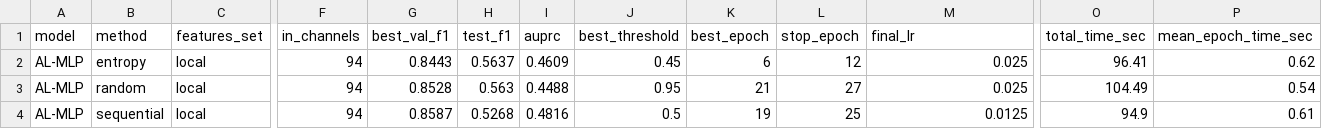
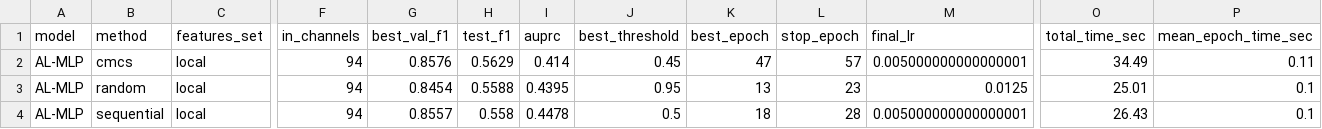
Before and after one commit to danielbehargithub/Crypto-Fraud, a CSV file: results/run_summary_active.csv, drawn as a sheet; only a part is shown, gaps mark what is left out; the diff covers the shown part only; the diff names each change by its address in the sheet, - before the commit and + after, or states it on an @@ line.

```diff
--- a/results/run_summary_active.csv
+++ b/results/run_summary_active.csv
-B2 (method): entropy
+B2 (method): cmcs
-G2 (best_val_f1): 0.8443
+G2 (best_val_f1): 0.8576
-H2 (test_f1): 0.5637
+H2 (test_f1): 0.5629
-I2 (auprc): 0.4609
+I2 (auprc): 0.414
-K2 (best_epoch): 6
+K2 (best_epoch): 47
-L2 (stop_epoch): 12
+L2 (stop_epoch): 57
-M2 (final_lr): 0.025
+M2 (final_lr): 0.005000000000000001
-O2 (total_time_sec): 96.41
+O2 (total_time_sec): 34.49
-P2 (mean_epoch_time_sec): 0.62
+P2 (mean_epoch_time_sec): 0.11
-G3 (best_val_f1): 0.8528
+G3 (best_val_f1): 0.8454
-H3 (test_f1): 0.563
+H3 (test_f1): 0.5588
-I3 (auprc): 0.4488
+I3 (auprc): 0.4395
-K3 (best_epoch): 21
+K3 (best_epoch): 13
-L3 (stop_epoch): 27
+L3 (stop_epoch): 23
-M3 (final_lr): 0.025
+M3 (final_lr): 0.0125
-O3 (total_time_sec): 104.49
+O3 (total_time_sec): 25.01
-P3 (mean_epoch_time_sec): 0.54
+P3 (mean_epoch_time_sec): 0.1
-G4 (best_val_f1): 0.8587
+G4 (best_val_f1): 0.8557
-H4 (test_f1): 0.5268
+H4 (test_f1): 0.558
-I4 (auprc): 0.4816
+I4 (auprc): 0.4478
-K4 (best_epoch): 19
+K4 (best_epoch): 18
-L4 (stop_epoch): 25
+L4 (stop_epoch): 28
-M4 (final_lr): 0.0125
+M4 (final_lr): 0.005000000000000001
-O4 (total_time_sec): 94.9
+O4 (total_time_sec): 26.43
-P4 (mean_epoch_time_sec): 0.61
+P4 (mean_epoch_time_sec): 0.1
```
Also changed, not shown: 4 added rows and 46 edited cells elsewhere in this file, results/run_curves.csv, visualizations/AL_visualizations/illicit_balance_effect.csv, 5 other files.
